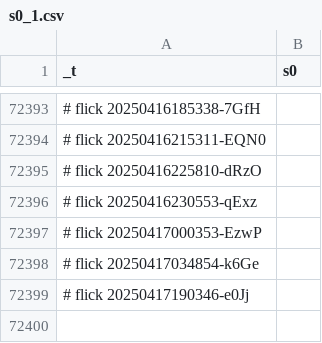
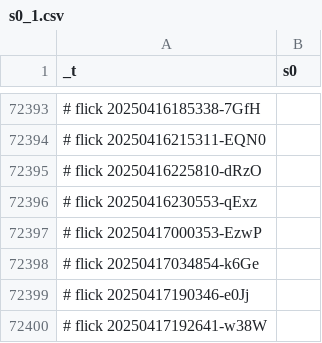
Before and after one commit to abikesa/dummy, a CSV file: kitabo/ensi/ukubona/donorcase/test2/assets/csv/s0_1.csv, drawn as a sheet; only a part is shown, gaps mark what is left out.

Commit message:
kitabo/ensi/ukubona/donorcase/test2/assets/csv/s0_1.csv

```diff
--- a/kitabo/ensi/ukubona/donorcase/test2/assets/csv/s0_1.csv
+++ b/kitabo/ensi/ukubona/donorcase/test2/assets/csv/s0_1.csv
@@ -72399 +72399,2 @@ _t,s0
 # flick 20250417190346-e0Jj
+# flick 20250417192641-w38W
```
